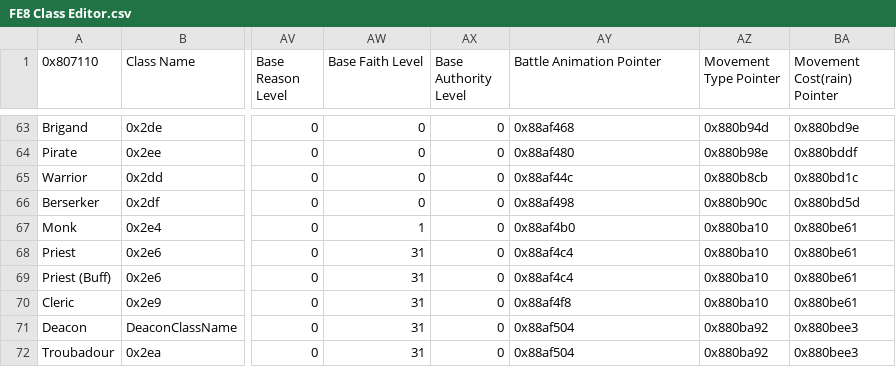
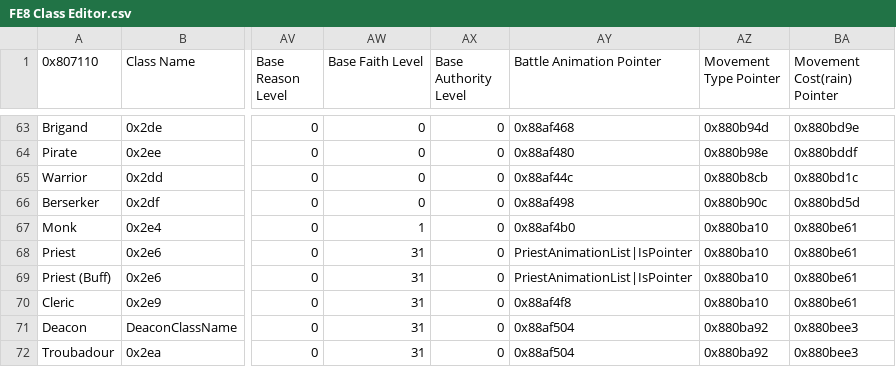
Before and after one commit to Kirbseverywhere/Fire-Emblem-3-Universes, a CSV file: Tables/FE8 Nightmare modules/Class & Character editors/FE8 Class Editor.csv, drawn as a sheet; only a part is shown, gaps mark what is left out; the diff names each change by its address in the sheet, - before the commit and + after, or states it on an @@ line.

Commit message:
Priest anims

```diff
--- a/Tables/FE8 Nightmare modules/Class & Character editors/FE8 Class Editor.csv
+++ b/Tables/FE8 Nightmare modules/Class & Character editors/FE8 Class Editor.csv
-AY68:AY69 (Battle Animation Pointer): 0x88af4c4
+AY68:AY69 (Battle Animation Pointer): PriestAnimationList|IsPointer
```
Also changed, not shown: 3 other files.
